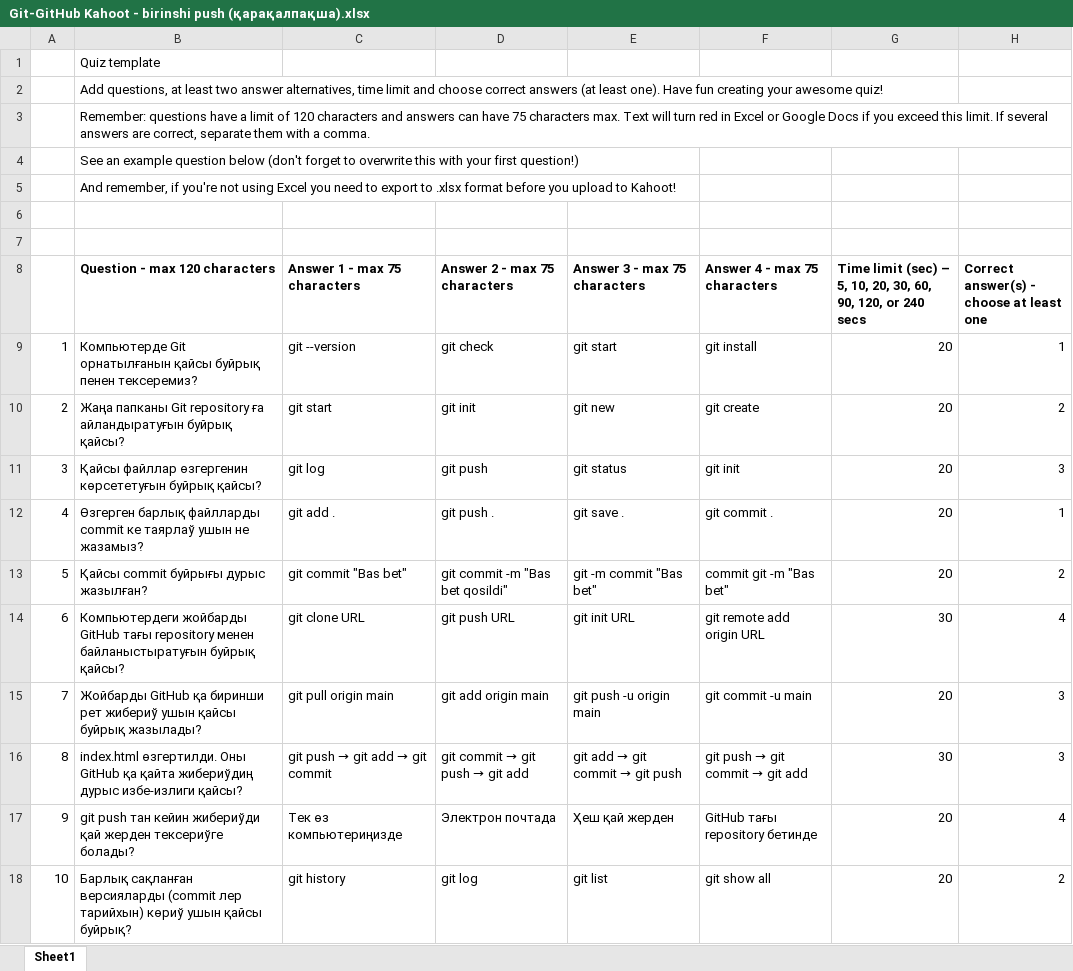
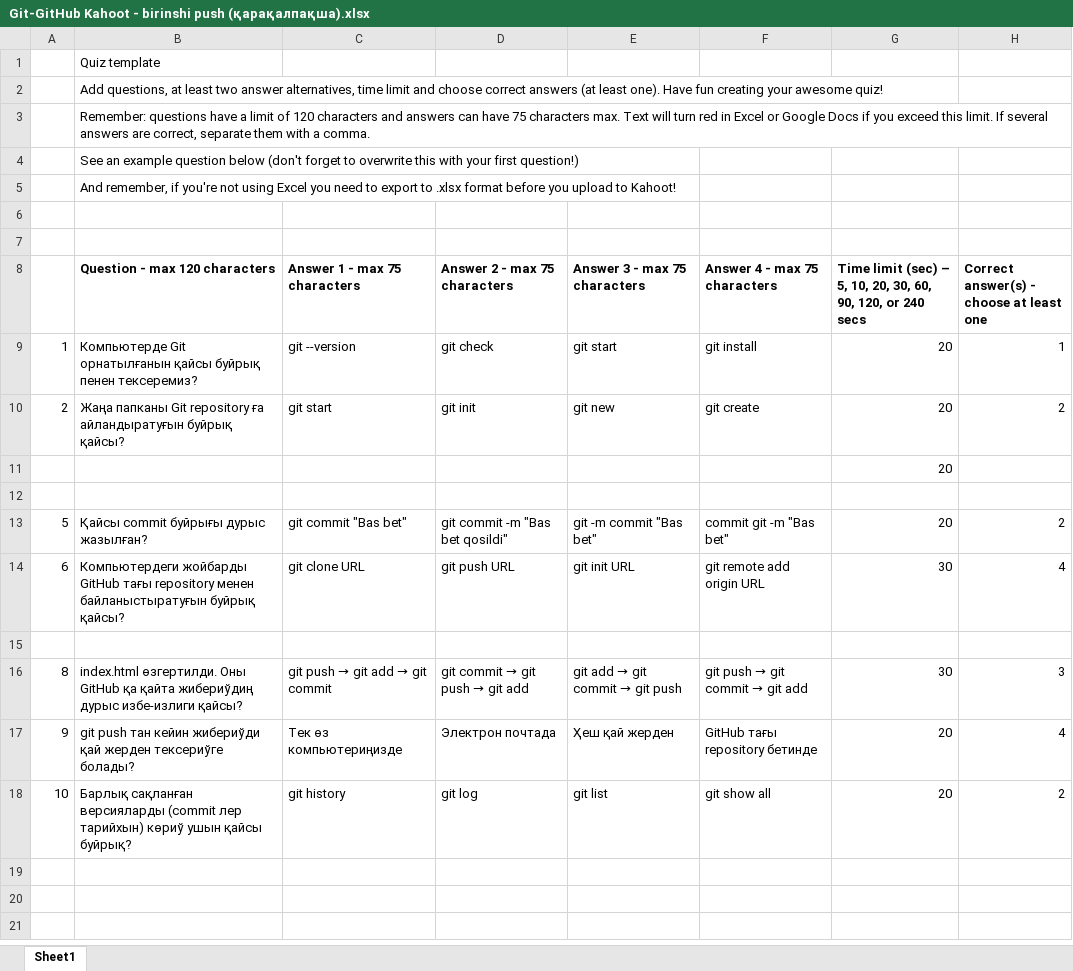
Before and after one commit to Niyazbekdev/crispy-disco, an Excel workbook: Git-GitHub Kahoot - birinshi push (қарақалпақша).xlsx, sheet Sheet1, drawn as a sheet; values as stored, in another font and other column widths than the file's, no borders; removed rows and columns are numbered as before the commit, all else as after; the diff names each change by its address in the sheet, - before the commit and + after, or states it on an @@ line.

```diff
--- a/Git-GitHub Kahoot - birinshi push (қарақалпақша).xlsx (sheet Sheet1)
+++ b/Git-GitHub Kahoot - birinshi push (қарақалпақша).xlsx (sheet Sheet1)
-row 11: 3 | Қайсы файллар өзгергенин көрсететуғын буйрық қайсы? | git log | git push | git status | git init | 20 | 3
+row 11:  |  |  |  |  |  | 20
-row 12: 4 | Өзгерген барлық файлларды commit ке таярлаў ушын не жазамыз? | git add . | git push . | git save . | git commit . | 20 | 1
+row 12: (empty)
-row 15: 7 | Жойбарды GitHub қа биринши рет жибериў ушын қайсы буйрық жазылады? | git pull origin main | git add origin main | git push -u origin main | git commit -u main | 20 | 3
+row 15: (empty)
```
Also changed, not shown: Git-GitHub Kahoot - sodda savollar (қарақалпақша).xlsx, 1 other file.
